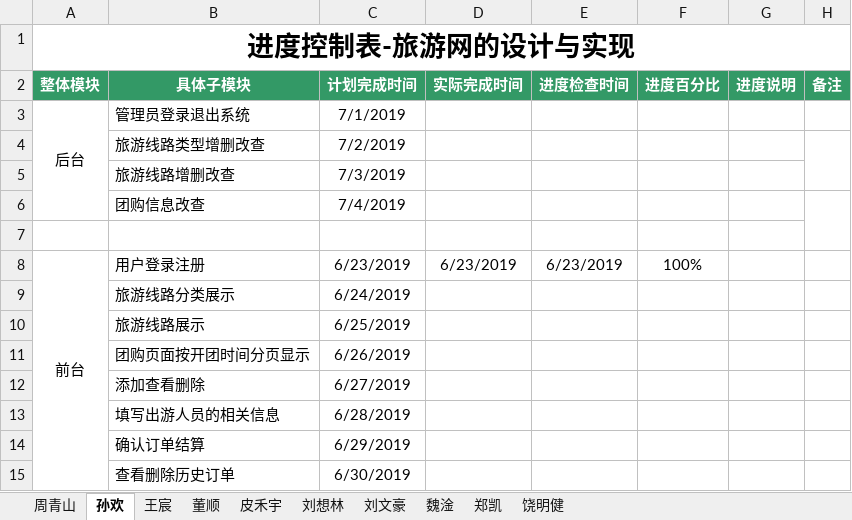
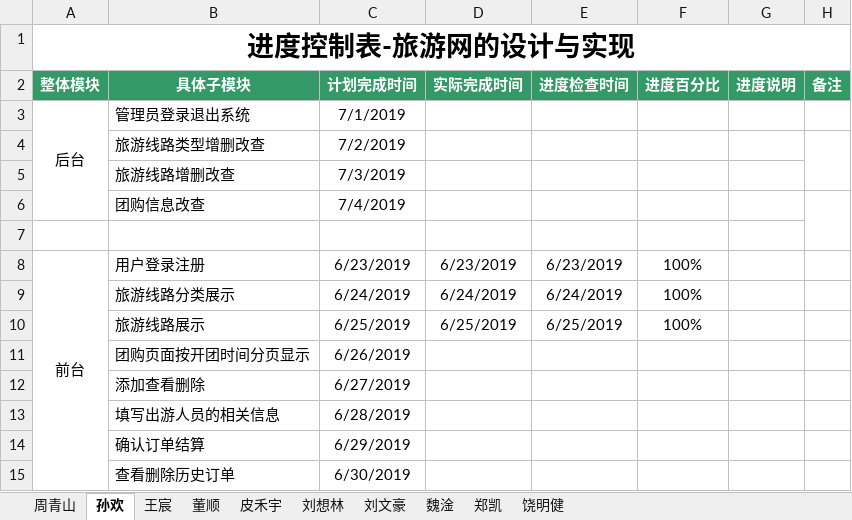
Before and after one commit to hgkj-rj-02/hgkj_02, an Excel workbook: 编码进度表—周青山 .xlsx, sheet 孙欢, drawn as a sheet; values as stored, in another font and other column widths than the file's, no borders; the diff names each change by its address in the sheet, - before the commit and + after, or states it on an @@ line.

Commit message:
sh

```diff
--- a/编码进度表—周青山 .xlsx (sheet 孙欢)
+++ b/编码进度表—周青山 .xlsx (sheet 孙欢)
-D9 (实际完成时间): (empty)
+D9 (实际完成时间): 6/24/2019
-E9 (进度检查时间): (empty)
+E9 (进度检查时间): 6/24/2019
-F9:F10 (进度百分比): (empty)
+F9:F10 (进度百分比): 100%
-D10 (实际完成时间): (empty)
+D10 (实际完成时间): 6/25/2019
-E10 (进度检查时间): (empty)
+E10 (进度检查时间): 6/25/2019
```
